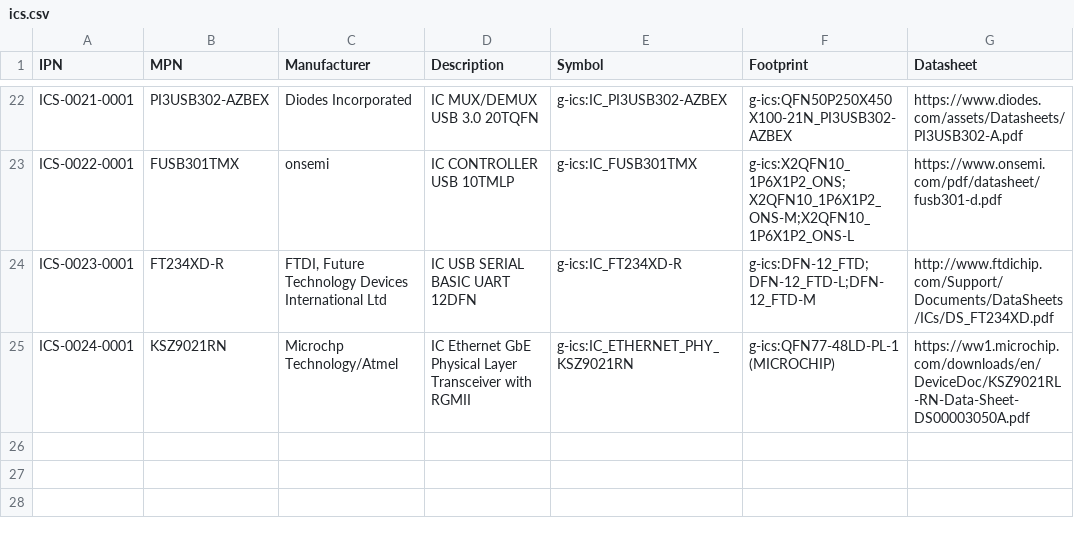
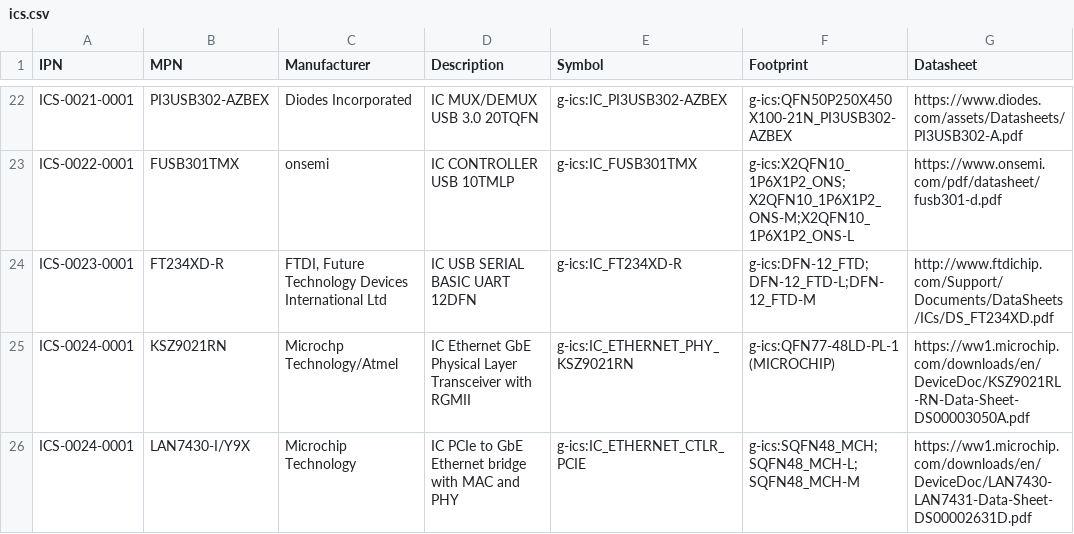
Before and after one commit to git-plm/parts, a CSV file: ics.csv, drawn as a sheet; only a part is shown, gaps mark what is left out; the diff names each change by its address in the sheet, - before the commit and + after, or states it on an @@ line.

```diff
--- a/ics.csv
+++ b/ics.csv
+row 26: ICS-0024-0001 | LAN7430-I/Y9X | Microchip Technology | IC PCIe to GbE Ethernet bridge with MAC and PHY | g-ics:IC_ETHERNET_CTLR_PCIE | g-ics:SQFN48_MCH;SQFN48_MCH-L;SQFN48_MCH-M | https://ww1.microchip.com/downloads/en/DeviceDoc/LAN7430-LAN7431-Data-Sheet-DS00002631D.pdf
```
Also changed, not shown: ind.csv, res.csv, 5 other files.
